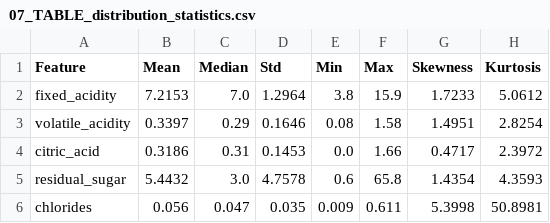
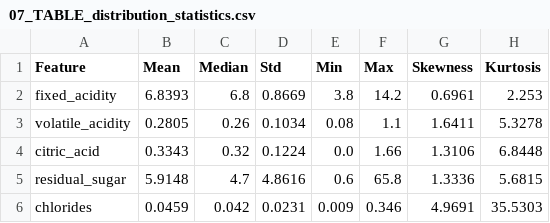
Before and after one commit to Deokdoki/AKI_Paper, a CSV file: results/07_TABLE_distribution_statistics.csv, drawn as a sheet; only a part is shown; the diff covers the shown part only.

```diff
--- a/results/07_TABLE_distribution_statistics.csv
+++ b/results/07_TABLE_distribution_statistics.csv
@@ -1,6 +1,6 @@
 Feature,Mean,Median,Std,Min,Max,Skewness,Kurtosis
-fixed_acidity,7.2153,7.0,1.2964,3.8,15.9,1.7233,5.0612
-volatile_acidity,0.3397,0.29,0.1646,0.08,1.58,1.4951,2.8254
-citric_acid,0.3186,0.31,0.1453,0.0,1.66,0.4717,2.3972
-residual_sugar,5.4432,3.0,4.7578,0.6,65.8,1.4354,4.3593
-chlorides,0.056,0.047,0.035,0.009,0.611,5.3998,50.8981
+fixed_acidity,6.8393,6.8,0.8669,3.8,14.2,0.6961,2.253
+volatile_acidity,0.2805,0.26,0.1034,0.08,1.1,1.6411,5.3278
+citric_acid,0.3343,0.32,0.1224,0.0,1.66,1.3106,6.8448
+residual_sugar,5.9148,4.7,4.8616,0.6,65.8,1.3336,5.6815
+chlorides,0.0459,0.042,0.0231,0.009,0.346,4.9691,35.5303
```
Also changed, not shown: 39 edited cells elsewhere in this file, results/04_TABLE_individual_ablation.csv, results/08_TABLE_statistical_tests.csv, 40 other files.
